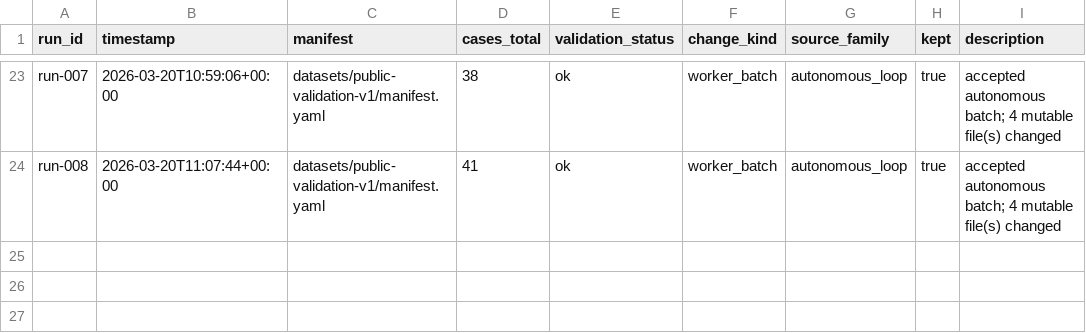
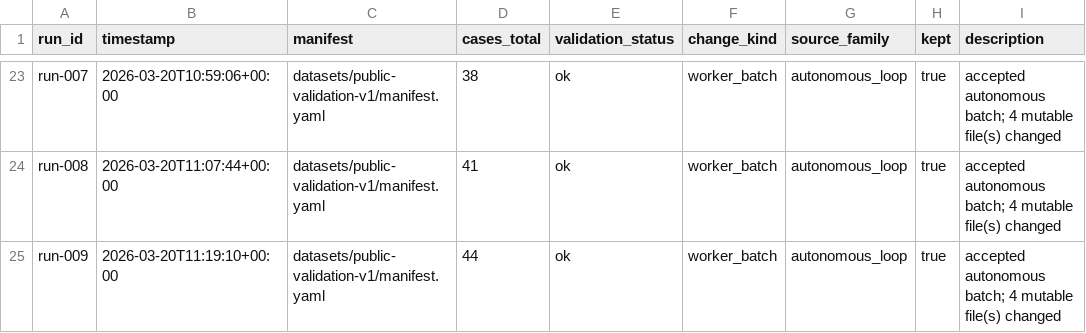
Before and after one commit to aleksas/auto-ij-dataset, a TSV file: results/runs.tsv, drawn as a sheet; only a part is shown, gaps mark what is left out; the diff names each change by its address in the sheet, - before the commit and + after, or states it on an @@ line.

Commit message:
Update public-validation-v1 dataset sources after run 009

```diff
--- a/results/runs.tsv
+++ b/results/runs.tsv
+row 25: run-009 | 2026-03-20T11:19:10+00:00 | datasets/public-validation-v1/manifest.yaml | 44 | ok | worker_batch | autonomous_loop | true | accepted autonomous batch; 4 mutable file(s) changed
```
Also changed, not shown: 4 other files.
